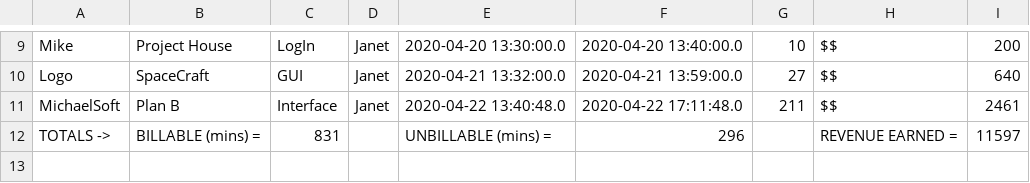
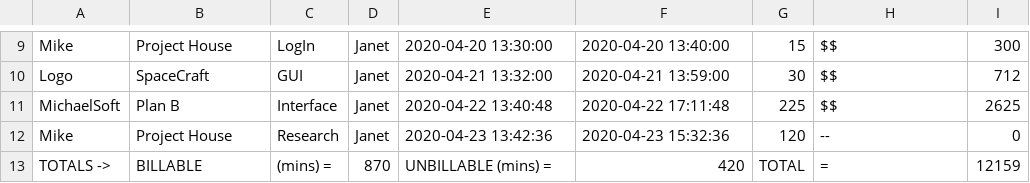
Before and after one commit to TriggerStorm/MUSTC, a CSV file: reportCSV/reportCSV.csv, drawn as a sheet; only a part is shown, gaps mark what is left out; removed rows and columns are numbered as before the commit, all else as after; the diff covers the shown part only; the diff names each change by its address in the sheet, - before the commit and + after, or states it on an @@ line.

```diff
--- a/reportCSV/reportCSV.csv
+++ b/reportCSV/reportCSV.csv
-E9: 2020-04-20 13:30:00.0
+E9: 2020-04-20 13:30:00
-F9: 2020-04-20 13:40:00.0
+F9: 2020-04-20 13:40:00
-G9: 10
+G9: 15
-I9: 200
+I9: 300
-E10: 2020-04-21 13:32:00.0
+E10: 2020-04-21 13:32:00
-F10: 2020-04-21 13:59:00.0
+F10: 2020-04-21 13:59:00
-G10: 27
+G10: 30
-I10: 640
+I10: 712
-E11: 2020-04-22 13:40:48.0
+E11: 2020-04-22 13:40:48
-F11: 2020-04-22 17:11:48.0
+F11: 2020-04-22 17:11:48
-G11: 211
+G11: 225
-I11: 2461
+I11: 2625
-row 12: TOTALS -> | BILLABLE (mins) = | 831 |  | UNBILLABLE (mins) = | 296 |  | REVENUE EARNED = | 11597
+row 12: Mike | Project House | Research | Janet | 2020-04-23 13:42:36 | 2020-04-23 15:32:36 | 120 | -- | 0
+row 13: TOTALS -> | BILLABLE | (mins) = | 870 | UNBILLABLE (mins) = | 420 | TOTAL | = | 12159
```
Also changed, not shown: 1 added row, 1 removed row and 28 edited cells elsewhere in this file, 4 other files.
